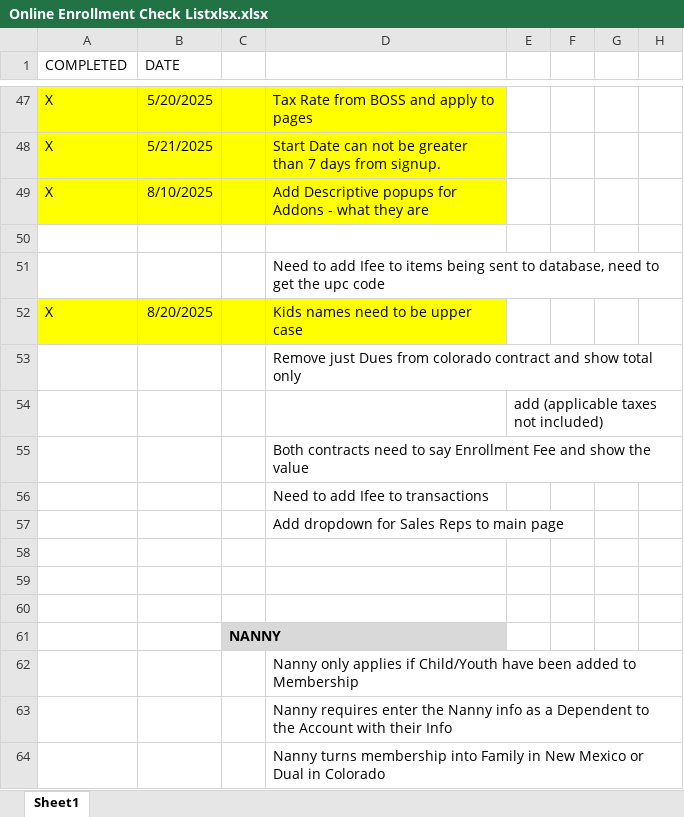
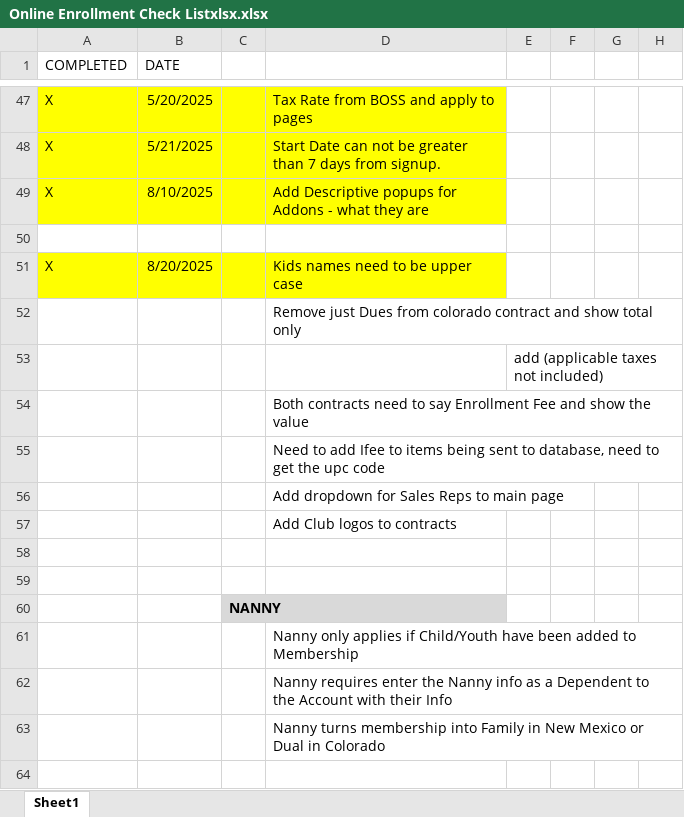
Before and after one commit to GeminiXM/Online_Enrollment, an Excel workbook: Online Enrollment Check Listxlsx.xlsx, sheet Sheet1, drawn as a sheet; only a part is shown, gaps mark what is left out; the shorter side is filled out with more unchanged rows; values as stored, in another font and other column widths than the file's, no borders; removed rows and columns are numbered as before the commit, all else as after; the diff names each change by its address in the sheet, - before the commit and + after, or states it on an @@ line.

Commit message:
added enrollment fee to both contracts

```diff
--- a/Online Enrollment Check Listxlsx.xlsx (sheet Sheet1)
+++ b/Online Enrollment Check Listxlsx.xlsx (sheet Sheet1)
-row 51:  |  |  | Need to add Ifee to items being sent to database, need to get the upc code
-D55: …Ifee to transactions
+D55: …Ifee to items being sent to database, need to get the upc code
-D57: (empty)
+D57: Add Club logos to contracts
```
Also changed, not shown: 3 other files.
